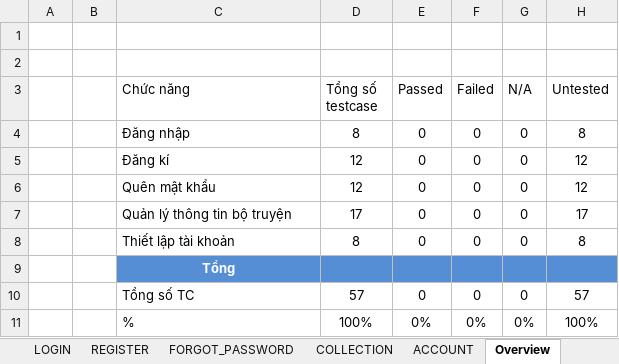
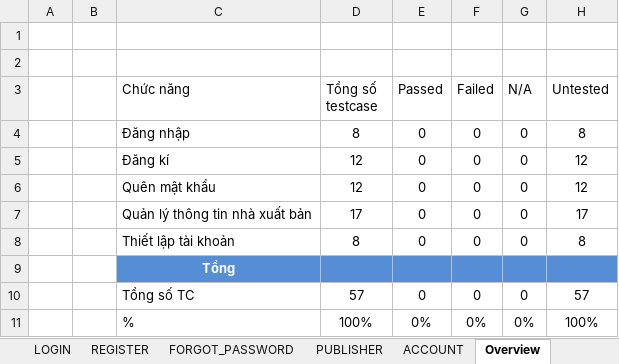
Before and after one commit to HienNguyen482412/DoAn3, an Excel workbook: Auto_TC.xlsx, sheet Overview, drawn as a sheet; values as stored, in another font and other column widths than the file's, no borders; table styles not drawn; the diff names each change by its address in the sheet, - before the commit and + after, or states it on an @@ line.

```diff
--- a/Auto_TC.xlsx (sheet Overview)
+++ b/Auto_TC.xlsx (sheet Overview)
-sheet tab: COLLECTION
+sheet tab: PUBLISHER
-C7 (Chức năng): Quản lý thông tin bộ truyện
+C7 (Chức năng): Quản lý thông tin nhà xuất bản
```
Also changed, not shown: sheet PUBLISHER, formulas that keep their value, MCM_Func_TestCase.xlsx, 1 other file.
